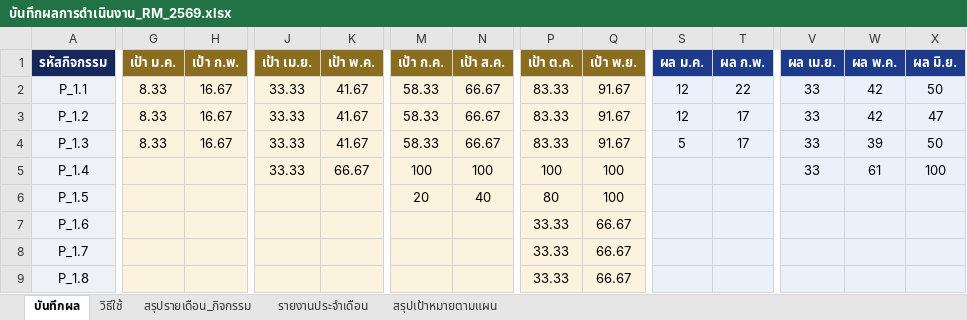
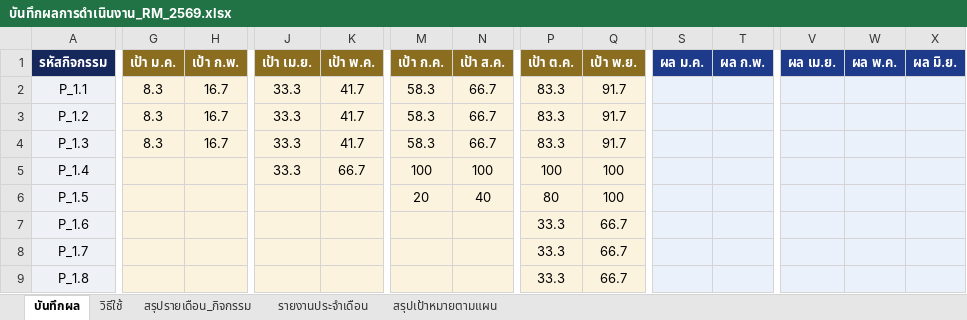
Before and after one commit to atomnet18-lang/Risk-Dashboard, an Excel workbook: บันทึกผลการดำเนินงาน_RM_2569.xlsx, sheet บันทึกผล, drawn as a sheet; only a part is shown, gaps mark what is left out; values as stored, in another font and other column widths than the file's, no borders; table styles not drawn; the diff covers the shown part only; the diff names each change by its address in the sheet, - before the commit and + after, or states it on an @@ line.

```diff
--- a/บันทึกผลการดำเนินงาน_RM_2569.xlsx (sheet บันทึกผล)
+++ b/บันทึกผลการดำเนินงาน_RM_2569.xlsx (sheet บันทึกผล)
-G2:G4 (เป้า ม.ค.): 8.33
+G2:G4 (เป้า ม.ค.): 8.3
-H2:H4 (เป้า ก.พ.): 16.67
+H2:H4 (เป้า ก.พ.): 16.7
-J2:J5 (เป้า เม.ย.): 33.33
+J2:J5 (เป้า เม.ย.): 33.3
-K2:K4 (เป้า พ.ค.): 41.67
+K2:K4 (เป้า พ.ค.): 41.7
-M2:M4 (เป้า ก.ค.): 58.33
+M2:M4 (เป้า ก.ค.): 58.3
-N2:N4 (เป้า ส.ค.): 66.67
+N2:N4 (เป้า ส.ค.): 66.7
-P2:P4 (เป้า ต.ค.): 83.33
+P2:P4 (เป้า ต.ค.): 83.3
-Q2:Q4 (เป้า พ.ย.): 91.67
+Q2:Q4 (เป้า พ.ย.): 91.7
-S2:S3 (ผล ม.ค.): 12
+S2:S3 (ผล ม.ค.): (empty)
-T2 (ผล ก.พ.): 22
+T2 (ผล ก.พ.): (empty)
-V2:V5 (ผล เม.ย.): 33
+V2:V5 (ผล เม.ย.): (empty)
-W2:W3 (ผล พ.ค.): 42
+W2:W3 (ผล พ.ค.): (empty)
-X2 (ผล มิ.ย.): 50
+X2 (ผล มิ.ย.): (empty)
-T3:T4 (ผล ก.พ.): 17
+T3:T4 (ผล ก.พ.): (empty)
-X3 (ผล มิ.ย.): 47
+X3 (ผล มิ.ย.): (empty)
-S4 (ผล ม.ค.): 5
+S4 (ผล ม.ค.): (empty)
-W4 (ผล พ.ค.): 39
+W4 (ผล พ.ค.): (empty)
-X4 (ผล มิ.ย.): 50
+X4 (ผล มิ.ย.): (empty)
-K5 (เป้า พ.ค.): 66.67
+K5 (เป้า พ.ค.): 66.7
-W5 (ผล พ.ค.): 61
+W5 (ผล พ.ค.): (empty)
-X5 (ผล มิ.ย.): 100
+X5 (ผล มิ.ย.): (empty)
-P7:P9 (เป้า ต.ค.): 33.33
+P7:P9 (เป้า ต.ค.): 33.3
-Q7:Q9 (เป้า พ.ย.): 66.67
+Q7:Q9 (เป้า พ.ย.): 66.7
```
Also changed, not shown: 352 edited cells elsewhere in this sheet, sheet สรุปเป้าหมายตามแผน.
